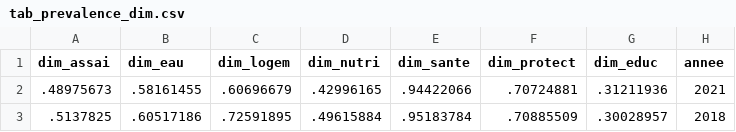
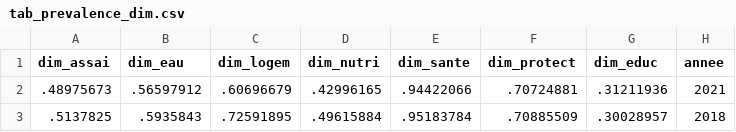
Before and after one commit to JODRAFF9/MEMOIRE, a CSV file: code/stata/output/tables/tab_prevalence_dim.csv, drawn as a sheet.

```diff
--- a/code/stata/output/tables/tab_prevalence_dim.csv
+++ b/code/stata/output/tables/tab_prevalence_dim.csv
@@ -1,3 +1,3 @@
 dim_assai,dim_eau,dim_logem,dim_nutri,dim_sante,dim_protect,dim_educ,annee
-.48975673,.58161455,.60696679,.42996165,.94422066,.70724881,.31211936,2021
-.5137825,.60517186,.72591895,.49615884,.95183784,.70885509,.30028957,2018
+.48975673,.56597912,.60696679,.42996165,.94422066,.70724881,.31211936,2021
+.5137825,.5935843,.72591895,.49615884,.95183784,.70885509,.30028957,2018
```
Also changed, not shown: 37 other files.
